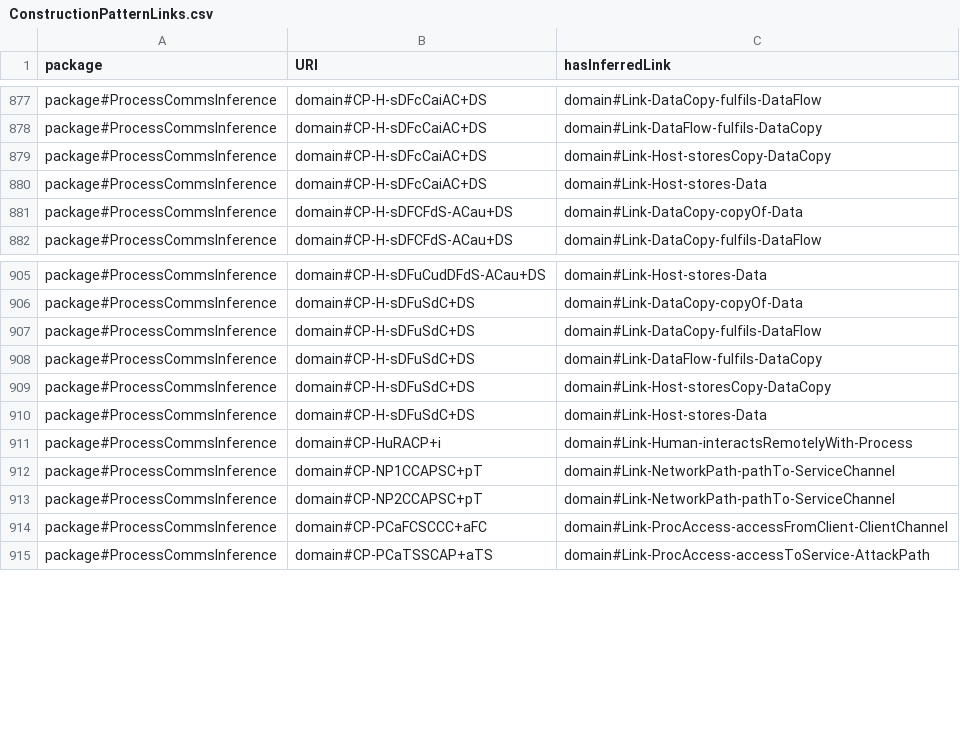
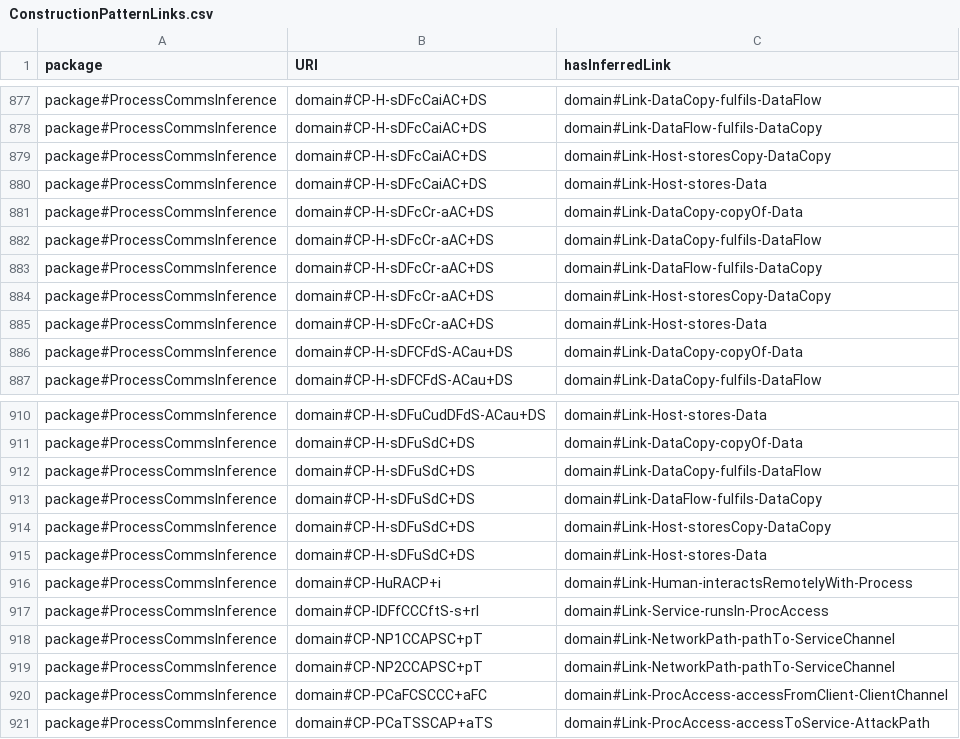
Before and after one commit to Spyderisk/domain-network, a CSV file: csv/ConstructionPatternLinks.csv, drawn as a sheet; only a part is shown, gaps mark what is left out; the diff names each change by its address in the sheet, - before the commit and + after, or states it on an @@ line.

```diff
--- a/csv/ConstructionPatternLinks.csv
+++ b/csv/ConstructionPatternLinks.csv
+row 881: package#ProcessCommsInference | domain#CP-H-sDFcCr-aAC+DS | domain#Link-DataCopy-copyOf-Data
+row 882: package#ProcessCommsInference | domain#CP-H-sDFcCr-aAC+DS | domain#Link-DataCopy-fulfils-DataFlow
+row 883: package#ProcessCommsInference | domain#CP-H-sDFcCr-aAC+DS | domain#Link-DataFlow-fulfils-DataCopy
+row 884: package#ProcessCommsInference | domain#CP-H-sDFcCr-aAC+DS | domain#Link-Host-storesCopy-DataCopy
+row 885: package#ProcessCommsInference | domain#CP-H-sDFcCr-aAC+DS | domain#Link-Host-stores-Data
+row 917: package#ProcessCommsInference | domain#CP-IDFfCCCftS-s+rI | domain#Link-Service-runsIn-ProcAccess
```
Also changed, not shown: csv/ConstructionPattern.csv, csv/MatchingPattern.csv, 6 other files.
